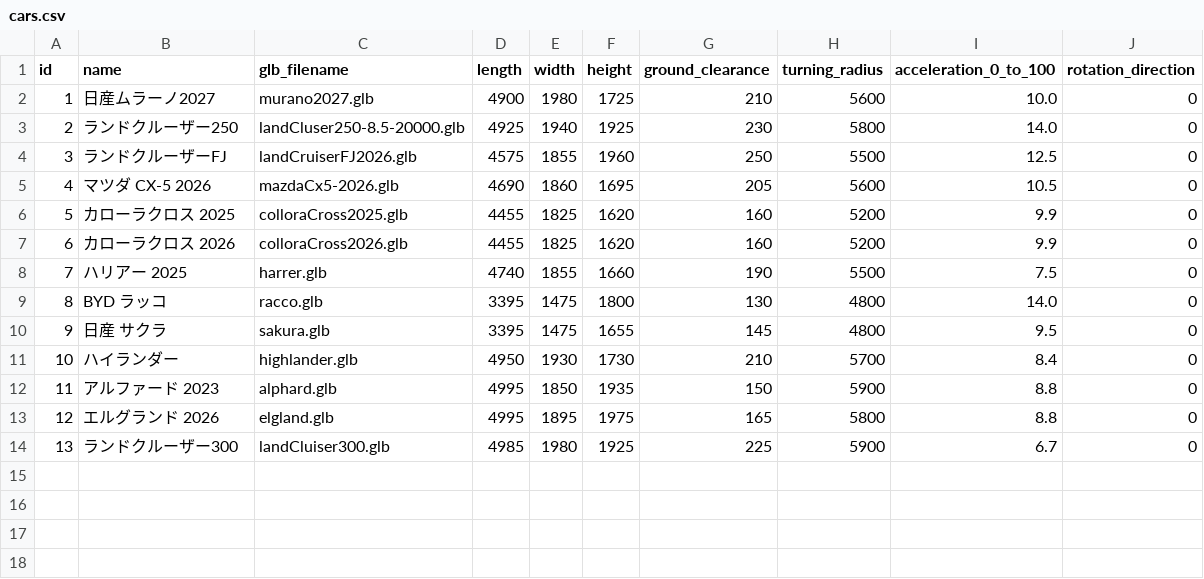
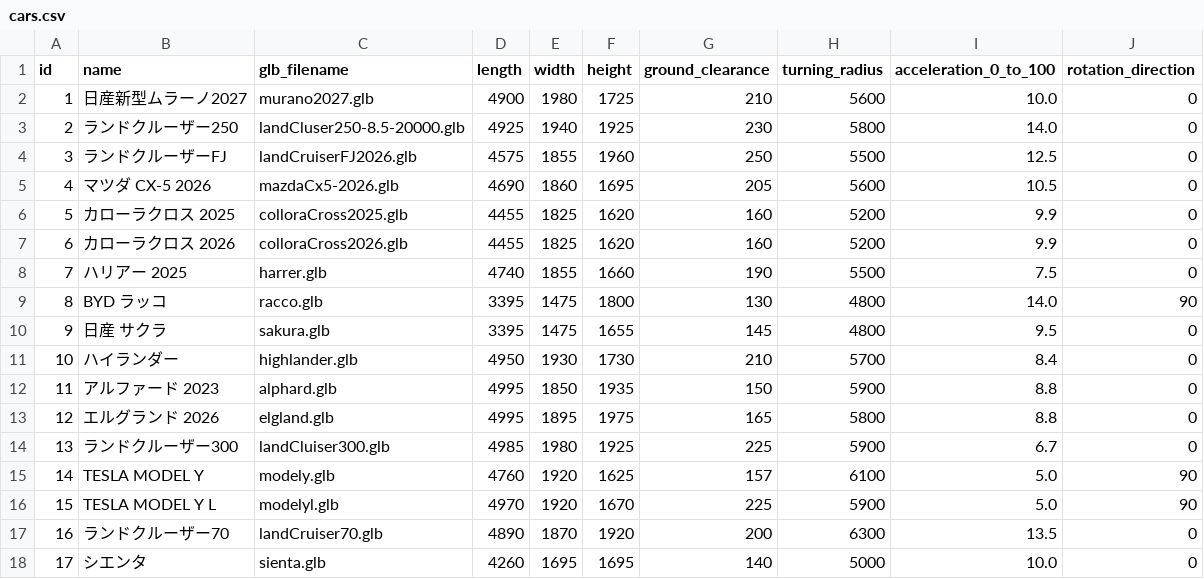
Before and after one commit to yookx450f/blender-vs-code, a CSV file: cars.csv, drawn as a sheet.

```diff
--- a/cars.csv
+++ b/cars.csv
@@ -1,3 +1,3 @@
 id,name,glb_filename,length,width,height,ground_clearance,turning_radius,acceleration_0_to_100,rotation_direction
-1,日産ムラーノ2027,murano2027.glb,4900,1980,1725,210,5600,10.0,0
+1,日産新型ムラーノ2027,murano2027.glb,4900,1980,1725,210,5600,10.0,0
 2,ランドクルーザー250,landCluser250-8.5-20000.glb,4925,1940,1925,230,5800,14.0,0
@@ -8,3 +8,3 @@ id,name,glb_filename,length,width,height,ground_clearance,turning_radius,acceler
 7,ハリアー 2025,harrer.glb,4740,1855,1660,190,5500,7.5,0
-8,BYD ラッコ,racco.glb,3395,1475,1800,130,4800,14.0,0
+8,BYD ラッコ,racco.glb,3395,1475,1800,130,4800,14.0,90
 9,日産 サクラ,sakura.glb,3395,1475,1655,145,4800,9.5,0
@@ -14 +14,5 @@ id,name,glb_filename,length,width,height,ground_clearance,turning_radius,acceler
 13,ランドクルーザー300,landCluiser300.glb,4985,1980,1925,225,5900,6.7,0
+14,TESLA MODEL Y,modely.glb,4760,1920,1625,157,6100,5.0,90
+15,TESLA MODEL Y L,modelyl.glb,4970,1920,1670,225,5900,5.0,90
+16,ランドクルーザー70,landCruiser70.glb,4890,1870,1920,200,6300,13.5,0
+17,シエンタ,sienta.glb,4260,1695,1695,140,5000,10.0,0
```
Also changed, not shown: 4 other files.
